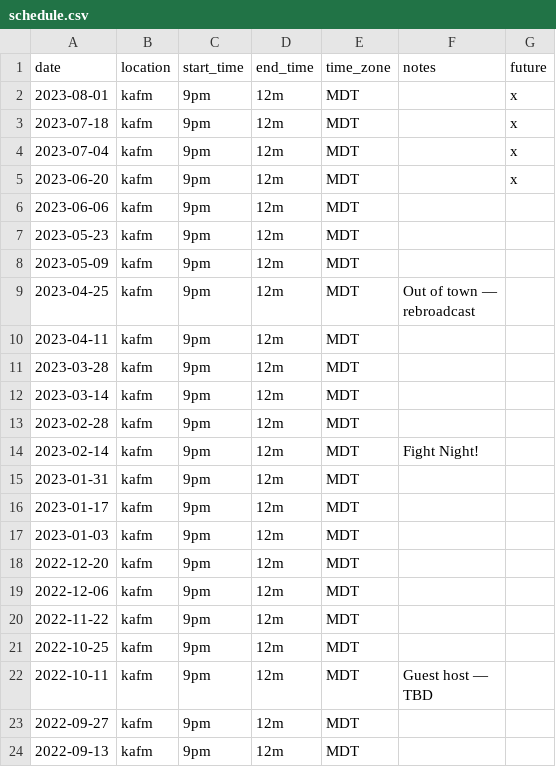
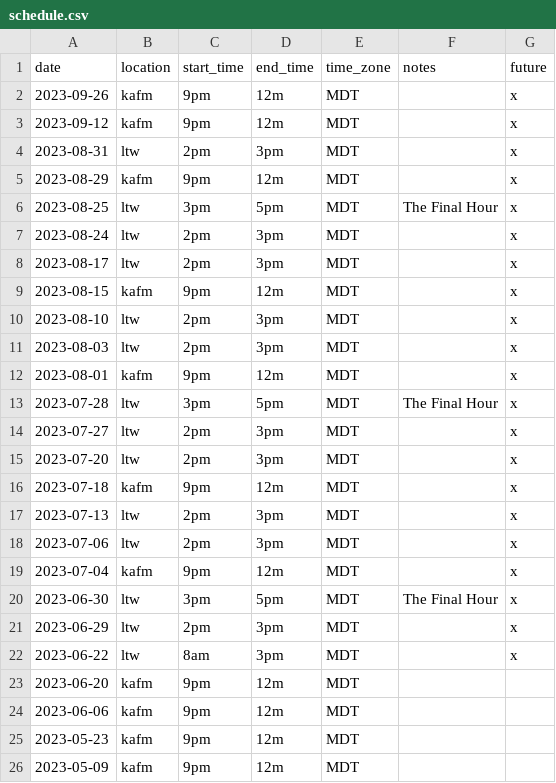
Before and after one commit to ubikorp/lacking.org, a CSV file: _data/schedule.csv, drawn as a sheet; only a part is shown; the shorter side is filled out with more unchanged rows.

Commit message:
Update schedule

```diff
--- a/_data/schedule.csv
+++ b/_data/schedule.csv
@@ -1,6 +1,24 @@
 date,location,start_time,end_time,time_zone,notes,future
+2023-09-26,kafm,9pm,12m,MDT,,x
+2023-09-12,kafm,9pm,12m,MDT,,x
+2023-08-31,ltw,2pm,3pm,MDT,,x
+2023-08-29,kafm,9pm,12m,MDT,,x
+2023-08-25,ltw,3pm,5pm,MDT,The Final Hour,x
+2023-08-24,ltw,2pm,3pm,MDT,,x
+2023-08-17,ltw,2pm,3pm,MDT,,x
+2023-08-15,kafm,9pm,12m,MDT,,x
+2023-08-10,ltw,2pm,3pm,MDT,,x
+2023-08-03,ltw,2pm,3pm,MDT,,x
 2023-08-01,kafm,9pm,12m,MDT,,x
+2023-07-28,ltw,3pm,5pm,MDT,The Final Hour,x
+2023-07-27,ltw,2pm,3pm,MDT,,x
+2023-07-20,ltw,2pm,3pm,MDT,,x
 2023-07-18,kafm,9pm,12m,MDT,,x
+2023-07-13,ltw,2pm,3pm,MDT,,x
+2023-07-06,ltw,2pm,3pm,MDT,,x
 2023-07-04,kafm,9pm,12m,MDT,,x
-2023-06-20,kafm,9pm,12m,MDT,,x
+2023-06-30,ltw,3pm,5pm,MDT,The Final Hour,x
+2023-06-29,ltw,2pm,3pm,MDT,,x
+2023-06-22,ltw,8am,3pm,MDT,,x
+2023-06-20,kafm,9pm,12m,MDT,,
 2023-06-06,kafm,9pm,12m,MDT,,
```
Also changed, not shown: 2 other files.
